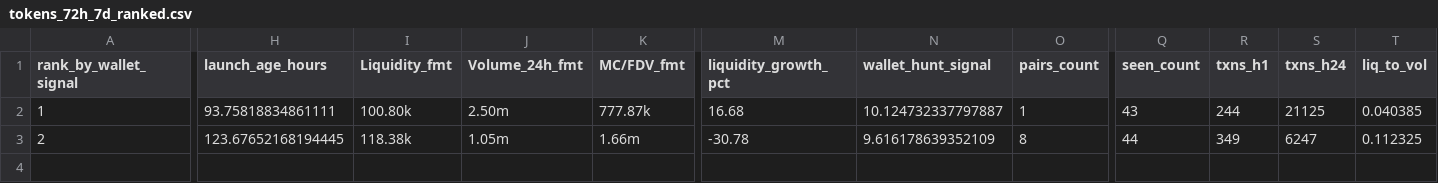
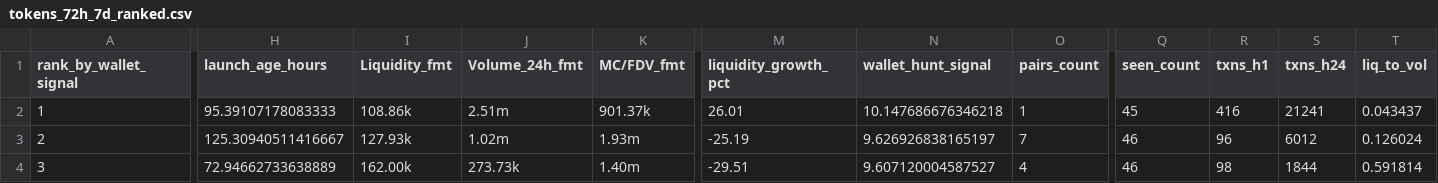
Before and after one commit to ziovajoz/solana-token-csv, a CSV file: output/tokens_72h_7d_ranked.csv, drawn as a sheet; only a part is shown, gaps mark what is left out; rows hold the shown columns only; the diff covers the shown part only; the diff names each change by its address in the sheet, - before the commit and + after, or states it on an @@ line.

```diff
--- a/output/tokens_72h_7d_ranked.csv
+++ b/output/tokens_72h_7d_ranked.csv
-H2 (launch_age_hours): 93.75818834861111
+H2 (launch_age_hours): 95.39107178083333
-I2 (Liquidity_fmt): 100.80k
+I2 (Liquidity_fmt): 108.86k
-J2 (Volume_24h_fmt): 2.50m
+J2 (Volume_24h_fmt): 2.51m
-K2 (MC/FDV_fmt): 777.87k
+K2 (MC/FDV_fmt): 901.37k
-M2 (liquidity_growth_pct): 16.68
+M2 (liquidity_growth_pct): 26.01
-N2 (wallet_hunt_signal): 10.124732337797887
+N2 (wallet_hunt_signal): 10.147686676346218
-Q2 (seen_count): 43
+Q2 (seen_count): 45
-R2 (txns_h1): 244
+R2 (txns_h1): 416
-S2 (txns_h24): 21125
+S2 (txns_h24): 21241
-T2 (liq_to_vol): 0.040385
+T2 (liq_to_vol): 0.043437
-H3 (launch_age_hours): 123.67652168194445
+H3 (launch_age_hours): 125.30940511416667
-I3 (Liquidity_fmt): 118.38k
+I3 (Liquidity_fmt): 127.93k
-J3 (Volume_24h_fmt): 1.05m
+J3 (Volume_24h_fmt): 1.02m
-K3 (MC/FDV_fmt): 1.66m
+K3 (MC/FDV_fmt): 1.93m
-M3 (liquidity_growth_pct): -30.78
+M3 (liquidity_growth_pct): -25.19
-N3 (wallet_hunt_signal): 9.616178639352109
+N3 (wallet_hunt_signal): 9.626926838165197
-O3 (pairs_count): 8
+O3 (pairs_count): 7
-Q3 (seen_count): 44
+Q3 (seen_count): 46
-R3 (txns_h1): 349
+R3 (txns_h1): 96
-S3 (txns_h24): 6247
+S3 (txns_h24): 6012
-T3 (liq_to_vol): 0.112325
+T3 (liq_to_vol): 0.126024
+row 4: 3 | 72.94662733638889 | 162.00k | 273.73k | 1.40m | -29.51 | 9.607120004587527 | 4 | 46 | 98 | 1844 | 0.591814
```
Also changed, not shown: 3 edited cells elsewhere in this file, output/excluded.csv, output/included.csv, 9 other files.
